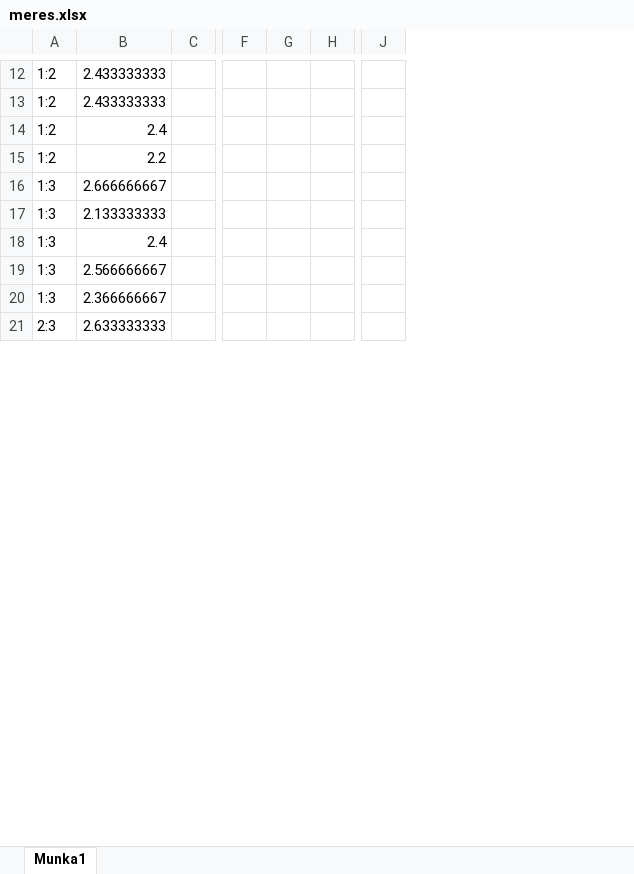
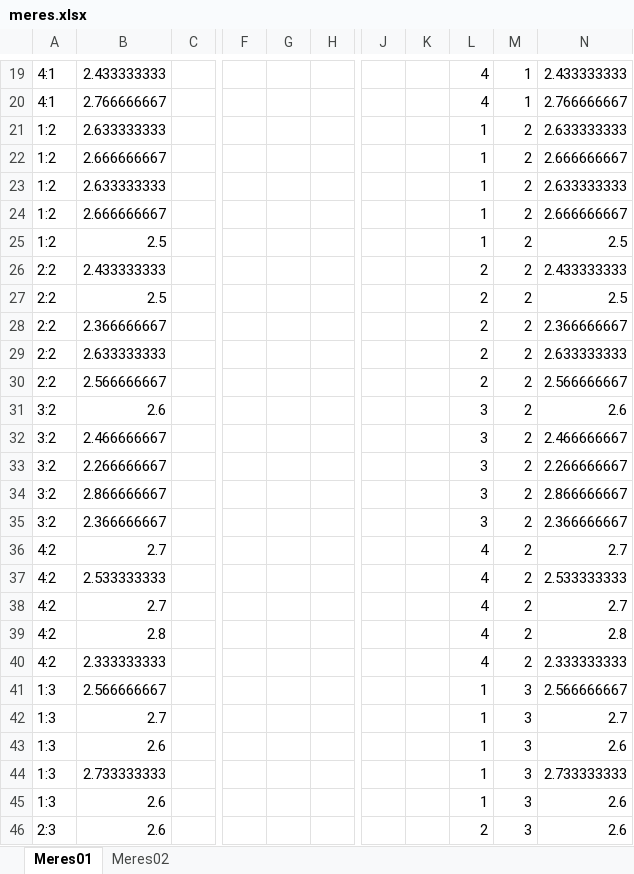
Before and after one commit to deviladam/Parhuzamos-programozasi-modszerek-temalabor, an Excel workbook: Feladat05/Meres/meres.xlsx, sheet Meres01, drawn as a sheet; only a part is shown, gaps mark what is left out; values as stored, in another font and other column widths than the file's, no borders; removed rows and columns are numbered as before the commit, all else as after; rows hold the shown columns only; the diff covers the shown part only; the diff names each change by its address in the sheet, - before the commit and + after, or states it on an @@ line.

```diff
--- a/Feladat05/Meres/meres.xlsx (sheet Meres01)
+++ b/Feladat05/Meres/meres.xlsx (sheet Meres01)
-sheet tab: Munka1
+sheet tab: Meres01
+sheet tab: Meres02
-column G, empty
-column H, empty
+column G, empty
+column H, empty
-column J, empty
+column J, empty
+column K, empty
+column L, row 19: 4; rows 21-24: all 1; rows 41-42: 1 | 1; row 46: 2
+column M, row 19: 1; rows 21-24: all 2; rows 41-42: 3 | 3; row 46: 3
+column N, row 19: 2.433333333; rows 21-24: 2.633333333 | 2.666666667 | 2.633333333 | 2.666666667; rows 41-42: 2.566666667 | 2.7; row 46: 2.6
-A19: 1:2
+A19: 4:1
+row 20: 4:1 | 2.766666667 |  |  |  |  |  |  | 4 | 1 | 2.766666667
-B21: 2.433333333
+B21: 2.633333333
-B22: 2.4
+B22: 2.666666667
-B23: 2.2
+B23: 2.633333333
-A24: 1:3
+A24: 1:2
-row 17: 1:3 | 2.133333333
-row 18: 1:3 | 2.4
+row 25: 1:2 | 2.5 |  |  |  |  |  |  | 1 | 2 | 2.5
+row 26: 2:2 | 2.433333333 |  |  |  |  |  |  | 2 | 2 | 2.433333333
+row 27: 2:2 | 2.5 |  |  |  |  |  |  | 2 | 2 | 2.5
+row 28: 2:2 | 2.366666667 |  |  |  |  |  |  | 2 | 2 | 2.366666667
+row 29: 2:2 | 2.633333333 |  |  |  |  |  |  | 2 | 2 | 2.633333333
+row 30: 2:2 | 2.566666667 |  |  |  |  |  |  | 2 | 2 | 2.566666667
+row 31: 3:2 | 2.6 |  |  |  |  |  |  | 3 | 2 | 2.6
+row 32: 3:2 | 2.466666667 |  |  |  |  |  |  | 3 | 2 | 2.466666667
+row 33: 3:2 | 2.266666667 |  |  |  |  |  |  | 3 | 2 | 2.266666667
+row 34: 3:2 | 2.866666667 |  |  |  |  |  |  | 3 | 2 | 2.866666667
+row 35: 3:2 | 2.366666667 |  |  |  |  |  |  | 3 | 2 | 2.366666667
+row 36: 4:2 | 2.7 |  |  |  |  |  |  | 4 | 2 | 2.7
+row 37: 4:2 | 2.533333333 |  |  |  |  |  |  | 4 | 2 | 2.533333333
+row 38: 4:2 | 2.7 |  |  |  |  |  |  | 4 | 2 | 2.7
+row 39: 4:2 | 2.8 |  |  |  |  |  |  | 4 | 2 | 2.8
+row 40: 4:2 | 2.333333333 |  |  |  |  |  |  | 4 | 2 | 2.333333333
-B42: 2.366666667
+B42: 2.7
+row 43: 1:3 | 2.6 |  |  |  |  |  |  | 1 | 3 | 2.6
+row 44: 1:3 | 2.733333333 |  |  |  |  |  |  | 1 | 3 | 2.733333333
+row 45: 1:3 | 2.6 |  |  |  |  |  |  | 1 | 3 | 2.6
-B46: 2.633333333
+B46: 2.6
```
Also changed, not shown: 79 added rows, 37 removed rows, 6 moved rows, 42 edited cells and cell formats elsewhere in this sheet, formulas that keep their value, 9 other files.
